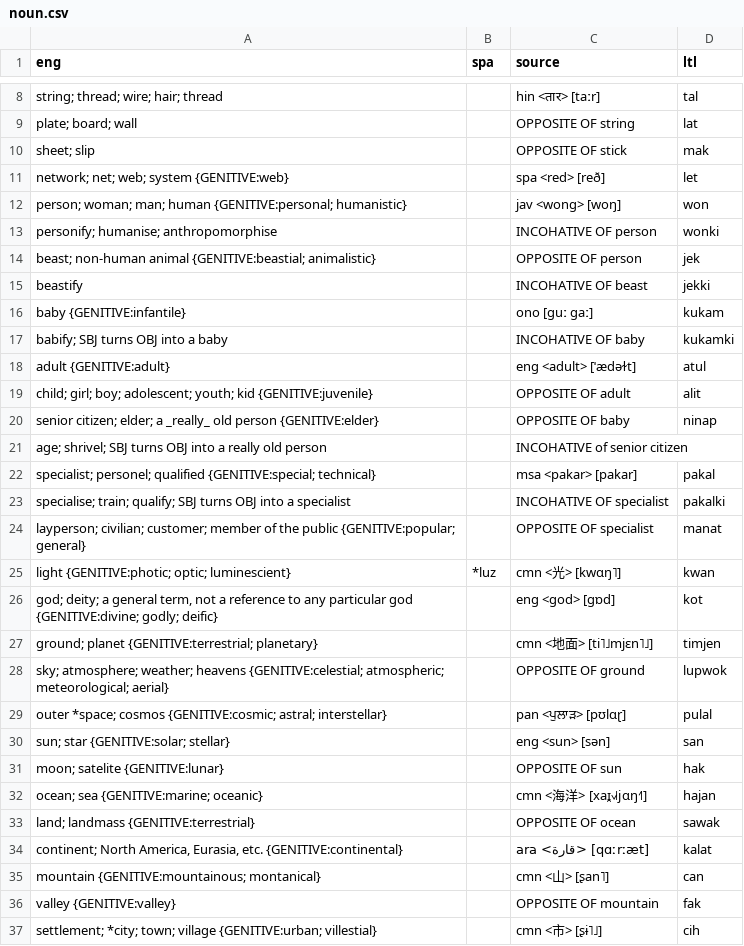
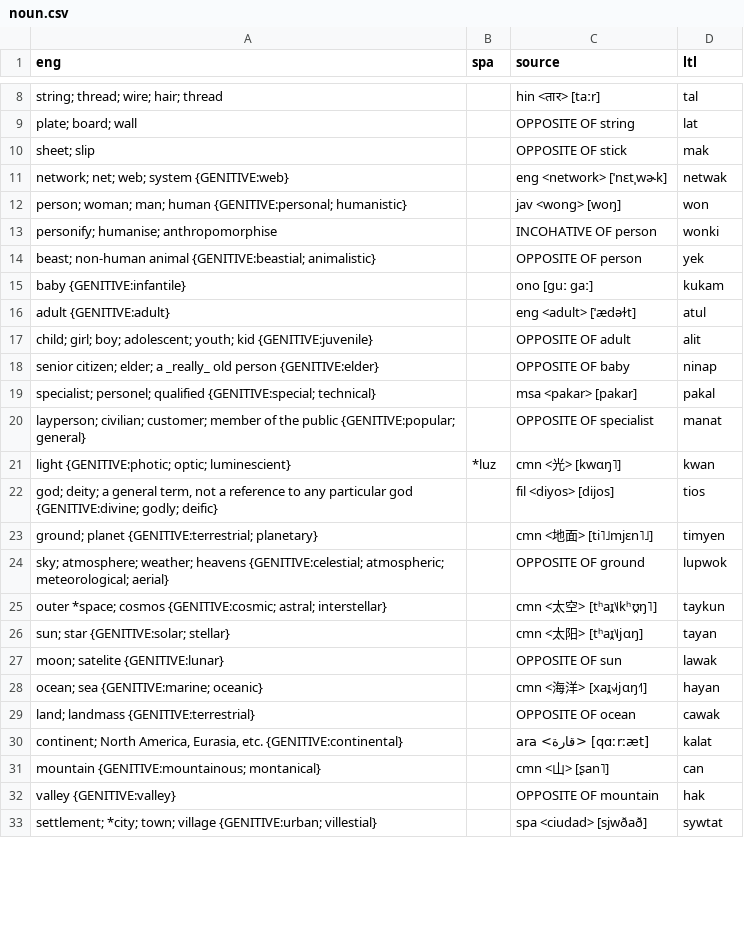
Before and after one commit to jkunimune/Djastiz, a CSV file: src/words/noun.csv, drawn as a sheet; only a part is shown, gaps mark what is left out; the diff covers the shown part only.

```diff
--- a/src/words/noun.csv
+++ b/src/words/noun.csv
@@ -10,9 +10,7 @@ plate; board; wall,,OPPOSITE OF string,lat
 sheet; slip,,OPPOSITE OF stick,mak
-network; net; web; system {GENITIVE:web},,spa <red> [reð],let
+network; net; web; system {GENITIVE:web},,eng <network> [ˈnɛtˌwɚk],netwak
 person; woman; man; human {GENITIVE:personal; humanistic},,jav <wong> [woŋ],won
 personify; humanise; anthropomorphise,,INCOHATIVE OF person,wonki
-beast; non-human animal {GENITIVE:beastial; animalistic},,OPPOSITE OF person,jek
-beastify,,INCOHATIVE OF beast,jekki
+beast; non-human animal {GENITIVE:beastial; animalistic},,OPPOSITE OF person,yek
 baby {GENITIVE:infantile},,ono [guː gaː],kukam
-babify; SBJ turns OBJ into a baby,,INCOHATIVE OF baby,kukamki
 adult {GENITIVE:adult},,eng <adult> [ˈædəɫt],atul
@@ -20,18 +18,16 @@ child; girl; boy; adolescent; youth; kid {GENITIVE:juvenile},,OPPOSITE OF adult,
 senior citizen; elder; a _really_ old person {GENITIVE:elder},,OPPOSITE OF baby,ninap
-age; shrivel; SBJ turns OBJ into a really old person,,INCOHATIVE of senior citizen,
 specialist; personel; qualified {GENITIVE:special; technical},,msa <pakar> [pakar],pakal
-specialise; train; qualify; SBJ turns OBJ into a specialist,,INCOHATIVE OF specialist,pakalki
 layperson; civilian; customer; member of the public {GENITIVE:popular; general},,OPPOSITE OF specialist,manat
 light {GENITIVE:photic; optic; luminescient},*luz,cmn <光> [kwɑŋ˥],kwan
-"god; deity; a general term, not a reference to any particular god {GENITIVE:divine; godly; deific}",,eng <god> [ɡɒd],kot
-ground; planet {GENITIVE:terrestrial; planetary},,cmn <地面> [ti˥˩mjɛn˥˩],timjen
+"god; deity; a general term, not a reference to any particular god {GENITIVE:divine; godly; deific}",,fil <diyos> [dijos],tios
+ground; planet {GENITIVE:terrestrial; planetary},,cmn <地面> [ti˥˩mjɛn˥˩],timyen
 sky; atmosphere; weather; heavens {GENITIVE:celestial; atmospheric; meteorological; aerial},,OPPOSITE OF ground,lupwok
-outer *space; cosmos {GENITIVE:cosmic; astral; interstellar},,pan <ਪੁਲਾੜ> [pʊlɑɽ],pulal
-sun; star {GENITIVE:solar; stellar},,eng <sun> [sən],san
-moon; satelite {GENITIVE:lunar},,OPPOSITE OF sun,hak
-ocean; sea {GENITIVE:marine; oceanic},,cmn <海洋> [xaɪ̯˧˩˧jɑŋ˧˥],hajan
-land; landmass {GENITIVE:terrestrial},,OPPOSITE OF ocean,sawak
+outer *space; cosmos {GENITIVE:cosmic; astral; interstellar},,cmn <太空> [tʰaɪ̯˥˩kʰʊ̯ŋ˥],taykun
+sun; star {GENITIVE:solar; stellar},,cmn <太阳> [tʰaɪ̯˥˩jɑŋ],tayan
+moon; satelite {GENITIVE:lunar},,OPPOSITE OF sun,lawak
+ocean; sea {GENITIVE:marine; oceanic},,cmn <海洋> [xaɪ̯˧˩˧jɑŋ˧˥],hayan
+land; landmass {GENITIVE:terrestrial},,OPPOSITE OF ocean,cawak
 "continent; North America, Eurasia, etc. {GENITIVE:continental}",,ara <قارة> [qɑːrːæt],kalat
 mountain {GENITIVE:mountainous; montanical},,cmn <山> [ʂan˥],can
-valley {GENITIVE:valley},,OPPOSITE OF mountain,fak
-settlement; *city; town; village {GENITIVE:urban; villestial},,cmn <市> [ʂɨ˥˩],cih
+valley {GENITIVE:valley},,OPPOSITE OF mountain,hak
+settlement; *city; town; village {GENITIVE:urban; villestial},,spa <ciudad> [sjwðað],sywtat
```
Also changed, not shown: 83 edited cells elsewhere in this file, src/words/numeral.csv, src/words/postposition.csv, 4 other files.
